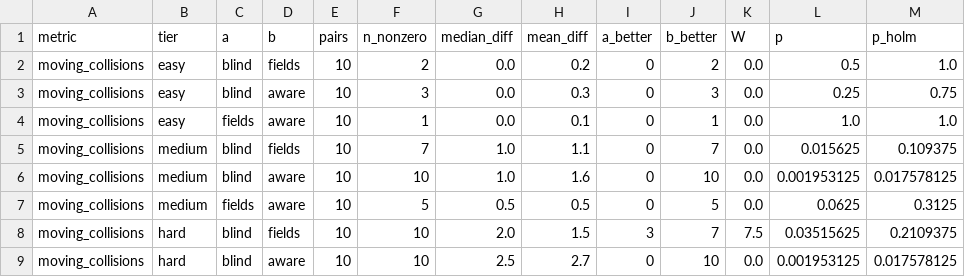
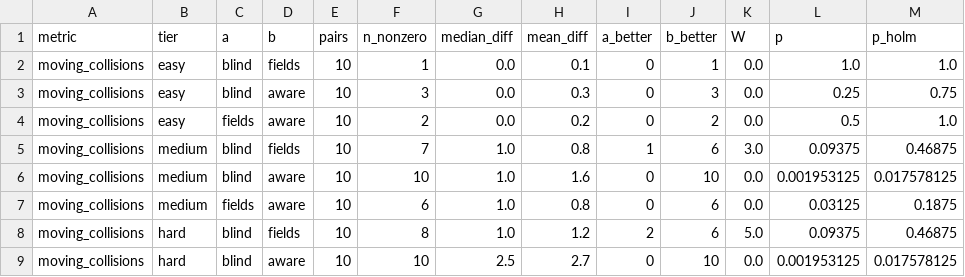
Before and after one commit to SheepSeb/worldc, a CSV file: results/e3_prototype_P18/analysis/tests.csv, drawn as a sheet; only a part is shown; the diff covers the shown part only.

```diff
--- a/results/e3_prototype_P18/analysis/tests.csv
+++ b/results/e3_prototype_P18/analysis/tests.csv
@@ -1,9 +1,9 @@
 metric,tier,a,b,pairs,n_nonzero,median_diff,mean_diff,a_better,b_better,W,p,p_holm
-moving_collisions,easy,blind,fields,10,2,0.0,0.2,0,2,0.0,0.5,1.0
+moving_collisions,easy,blind,fields,10,1,0.0,0.1,0,1,0.0,1.0,1.0
 moving_collisions,easy,blind,aware,10,3,0.0,0.3,0,3,0.0,0.25,0.75
-moving_collisions,easy,fields,aware,10,1,0.0,0.1,0,1,0.0,1.0,1.0
-moving_collisions,medium,blind,fields,10,7,1.0,1.1,0,7,0.0,0.015625,0.109375
+moving_collisions,easy,fields,aware,10,2,0.0,0.2,0,2,0.0,0.5,1.0
+moving_collisions,medium,blind,fields,10,7,1.0,0.8,1,6,3.0,0.09375,0.46875
 moving_collisions,medium,blind,aware,10,10,1.0,1.6,0,10,0.0,0.001953125,0.017578125
-moving_collisions,medium,fields,aware,10,5,0.5,0.5,0,5,0.0,0.0625,0.3125
-moving_collisions,hard,blind,fields,10,10,2.0,1.5,3,7,7.5,0.03515625,0.2109375
+moving_collisions,medium,fields,aware,10,6,1.0,0.8,0,6,0.0,0.03125,0.1875
+moving_collisions,hard,blind,fields,10,8,1.0,1.2,2,6,5.0,0.09375,0.46875
 moving_collisions,hard,blind,aware,10,10,2.5,2.7,0,10,0.0,0.001953125,0.017578125
```
Also changed, not shown: 17 edited cells elsewhere in this file, results/e3_prototype_P18/analysis/scatter_points.csv, results/e3_prototype_P18/trials.csv, 14 other files.
